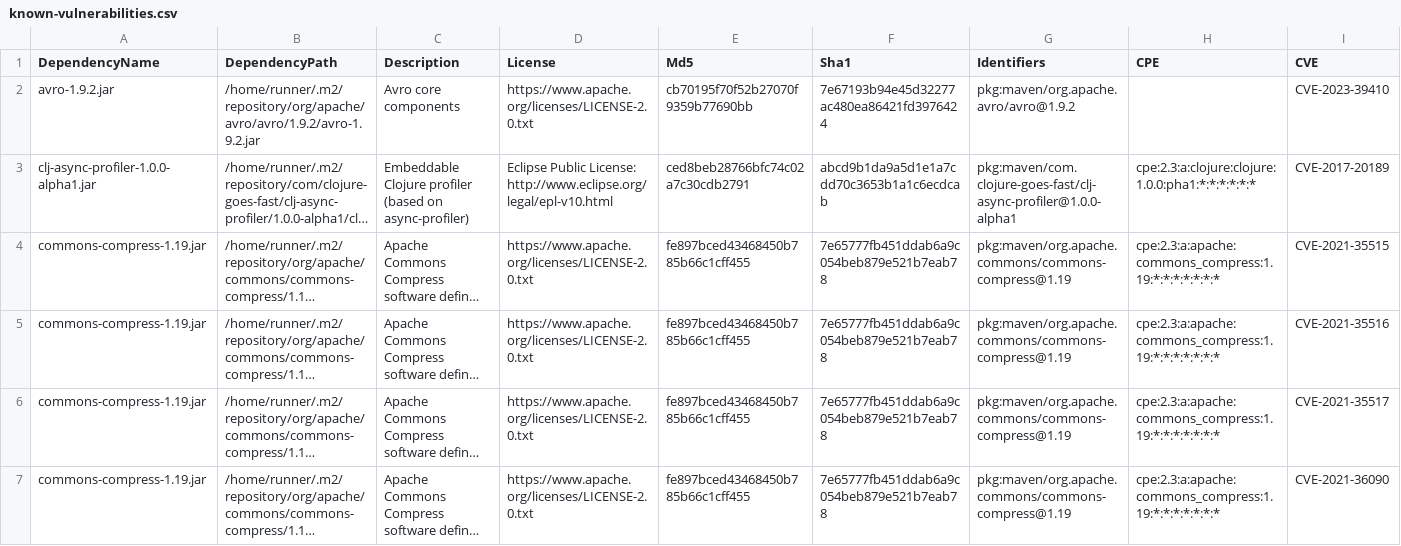
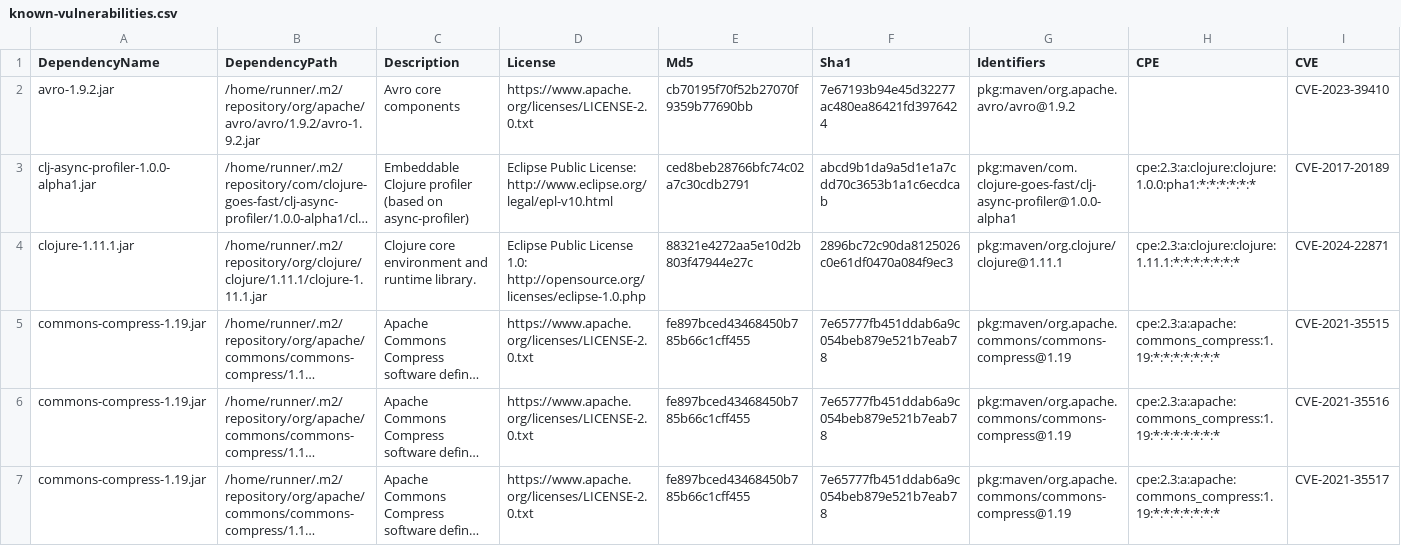
Before and after one commit to piotr-yuxuan/tsv-processing, a CSV file: doc/known-vulnerabilities.csv, drawn as a sheet; only a part is shown; the shorter side is filled out with more unchanged rows; long unchanged cells end in …; rows hold the shown columns only; the diff names each change by its address in the sheet, - before the commit and + after, or states it on an @@ line.

Commit message:
Update known vulnerabilities

```diff
--- a/doc/known-vulnerabilities.csv
+++ b/doc/known-vulnerabilities.csv
+row 4: clojure-1.11.1.jar | /home/runner/.m2/repository/org/clojure/clojure/1.11.1/clojure-1.11.1.jar | Clojure core environment and runtime library. | Eclipse Public License 1.0: http://opensource.org/licenses/eclipse-1.0.php | 88321e4272aa5e10d2b803f47944e27c | 2896bc72c90da8125026c0e61df0470a084f9ec3 | pkg:maven/org.clojure/clojure@1.11.1 | cpe:2.3:a:clojure:clojure:1.11.1:*:*:*:*:*:*:* | CVE-2024-22871
```
